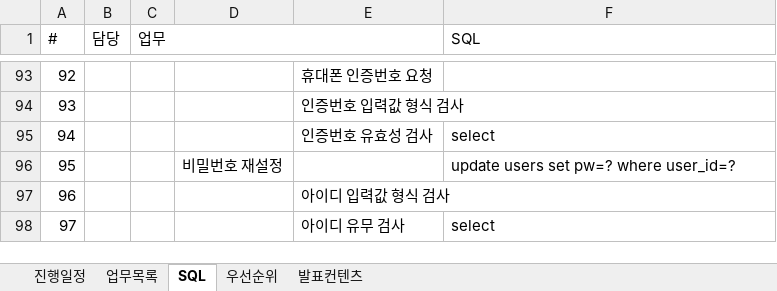
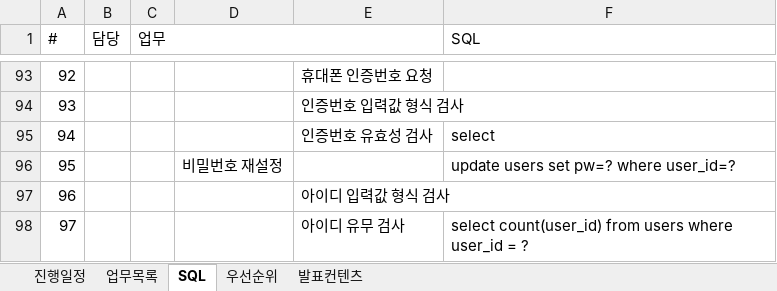
Before and after one commit to Matrix-ERPSolution/Matrix-Webapp, an Excel workbook: Matrix진행현황관리.xlsx, sheet SQL, drawn as a sheet; only a part is shown, gaps mark what is left out; values as stored, in another font and other column widths than the file's, no cell formats; the diff covers the shown part only; the diff names each change by its address in the sheet, - before the commit and + after, or states it on an @@ line.

```diff
--- a/Matrix진행현황관리.xlsx (sheet SQL)
+++ b/Matrix진행현황관리.xlsx (sheet SQL)
-F98 (SQL): select
+F98 (SQL): select count(user_id) from users where user_id = ?
```
Also changed, not shown: 1 added row, 31 edited cells and row numbers in column A elsewhere in this sheet, sheet 진행일정, cell formats, 1 other file.
